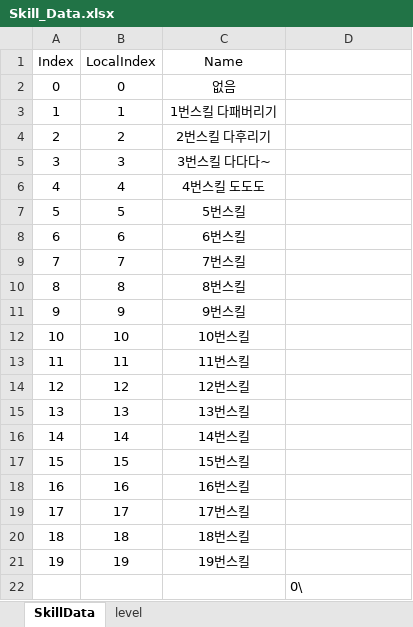
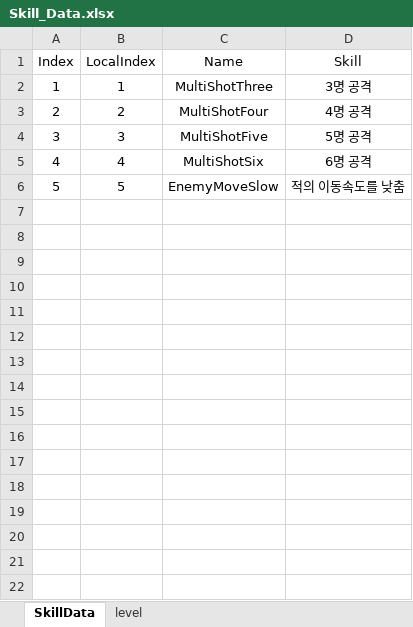
Before and after one commit to ChangWonK/New-TestGit, an Excel workbook: Table/Skill_Data.xlsx, sheet SkillData, drawn as a sheet; values as stored, in another font and other column widths than the file's, no borders; removed rows and columns are numbered as before the commit, all else as after; the diff names each change by its address in the sheet, - before the commit and + after, or states it on an @@ line.

```diff
--- a/Table/Skill_Data.xlsx (sheet SkillData)
+++ b/Table/Skill_Data.xlsx (sheet SkillData)
-D1: (empty)
+D1: Skill
-row 2: 0 | 0 | 없음
-C2 (Name): 1번스킬 다패버리기
+C2 (Name): MultiShotThree
-D2 (Skill): (empty)
+D2 (Skill): 3명 공격
-C3 (Name): 2번스킬 다후리기
+C3 (Name): MultiShotFour
-D3 (Skill): (empty)
+D3 (Skill): 4명 공격
-C4 (Name): 3번스킬 다다다~
+C4 (Name): MultiShotFive
-D4 (Skill): (empty)
+D4 (Skill): 5명 공격
-C5 (Name): 4번스킬 도도도
+C5 (Name): MultiShotSix
-D5 (Skill): (empty)
+D5 (Skill): 6명 공격
-C6 (Name): 5번스킬
+C6 (Name): EnemyMoveSlow
-D6 (Skill): (empty)
+D6 (Skill): 적의 이동속도를 낮춤
-row 8: 6 | 6 | 6번스킬
-row 9: 7 | 7 | 7번스킬
-row 10: 8 | 8 | 8번스킬
-row 11: 9 | 9 | 9번스킬
-row 12: 10 | 10 | 10번스킬
-row 13: 11 | 11 | 11번스킬
-row 14: 12 | 12 | 12번스킬
-row 15: 13 | 13 | 13번스킬
-row 16: 14 | 14 | 14번스킬
-row 17: 15 | 15 | 15번스킬
-row 18: 16 | 16 | 16번스킬
-row 19: 17 | 17 | 17번스킬
-row 20: 18 | 18 | 18번스킬
-row 21: 19 | 19 | 19번스킬
-row 22:  |  |  | 0\
```
Also changed, not shown: Table/Item_Data.xlsx, Table/Tower_Data.xlsx, 50 other files.
